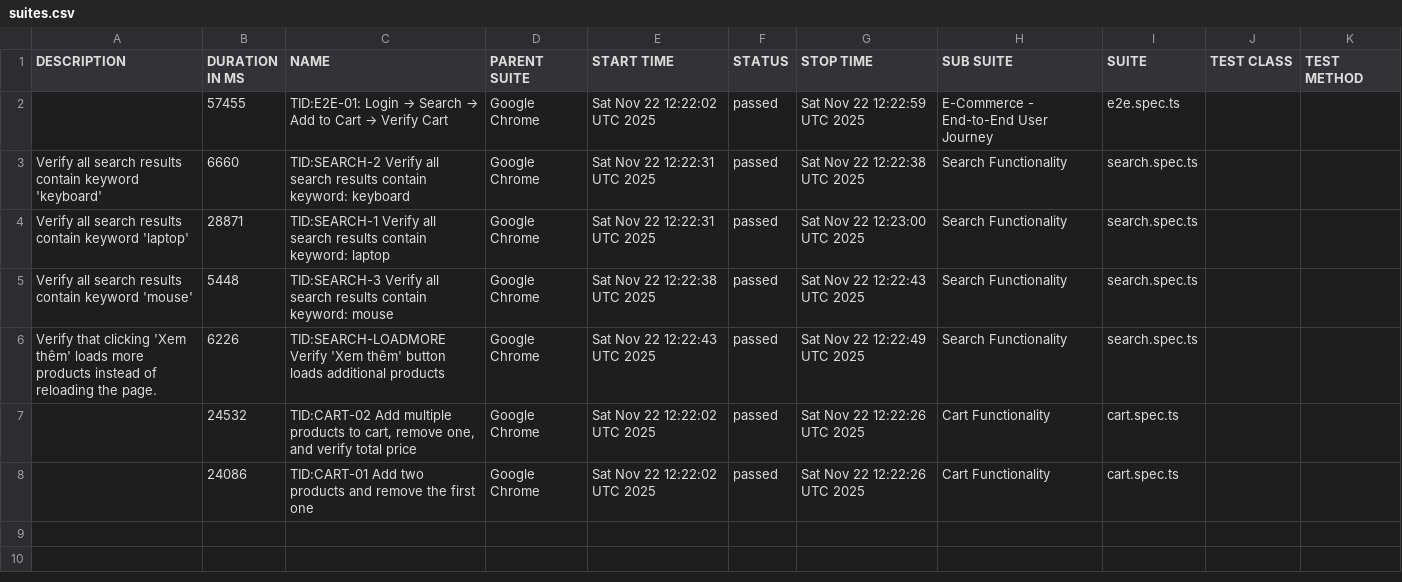
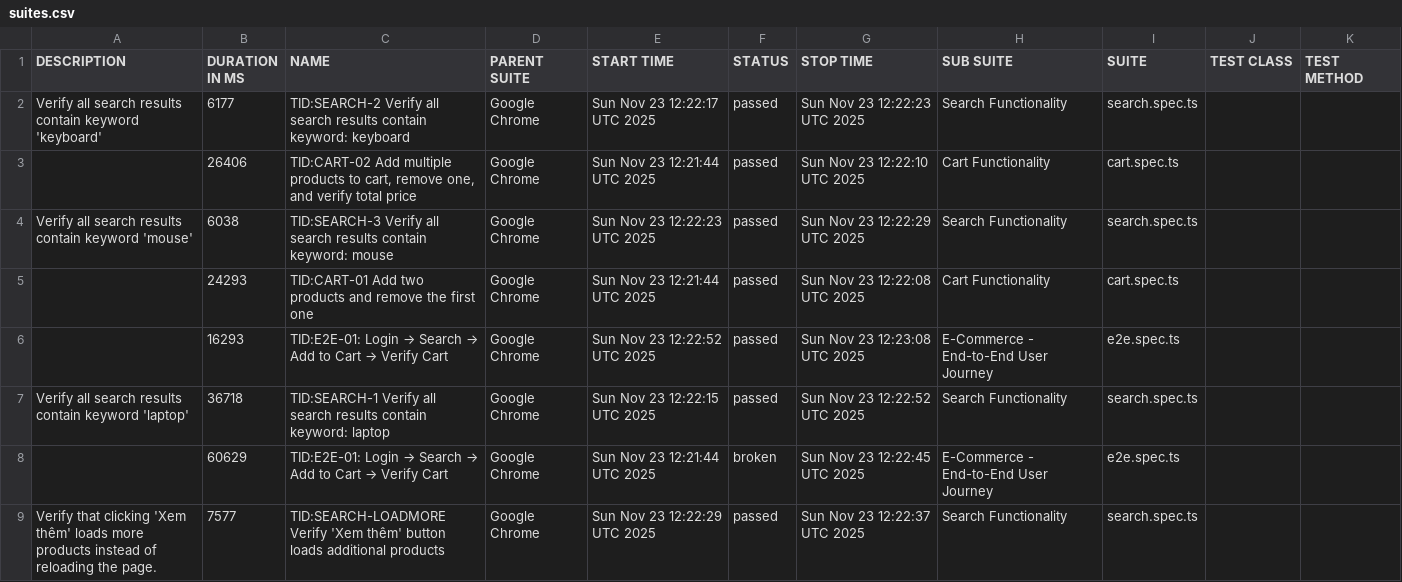
Before and after one commit to backquang127/tncstore-automation, a CSV file: data/suites.csv, drawn as a sheet.

```diff
--- a/data/suites.csv
+++ b/data/suites.csv
@@ -1,8 +1,9 @@
 "DESCRIPTION","DURATION IN MS","NAME","PARENT SUITE","START TIME","STATUS","STOP TIME","SUB SUITE","SUITE","TEST CLASS","TEST METHOD"
-"","57455","TID:E2E-01: Login → Search → Add to Cart → Verify Cart","Google Chrome","Sat Nov 22 12:22:02 UTC 2025","passed","Sat Nov 22 12:22:59 UTC 2025","E-Commerce - End-to-End User Journey","e2e.spec.ts","",""
-"Verify all search results contain keyword 'keyboard'","6660","TID:SEARCH-2 Verify all search results contain keyword: keyboard","Google Chrome","Sat Nov 22 12:22:31 UTC 2025","passed","Sat Nov 22 12:22:38 UTC 2025","Search Functionality","search.spec.ts","",""
-"Verify all search results contain keyword 'laptop'","28871","TID:SEARCH-1 Verify all search results contain keyword: laptop","Google Chrome","Sat Nov 22 12:22:31 UTC 2025","passed","Sat Nov 22 12:23:00 UTC 2025","Search Functionality","search.spec.ts","",""
-"Verify all search results contain keyword 'mouse'","5448","TID:SEARCH-3 Verify all search results contain keyword: mouse","Google Chrome","Sat Nov 22 12:22:38 UTC 2025","passed","Sat Nov 22 12:22:43 UTC 2025","Search Functionality","search.spec.ts","",""
-"Verify that clicking 'Xem thêm' loads more products instead of reloading the page.","6226","TID:SEARCH-LOADMORE Verify 'Xem thêm' button loads additional products","Google Chrome","Sat Nov 22 12:22:43 UTC 2025","passed","Sat Nov 22 12:22:49 UTC 2025","Search Functionality","search.spec.ts","",""
-"","24532","TID:CART-02 Add multiple products to cart, remove one, and verify total price","Google Chrome","Sat Nov 22 12:22:02 UTC 2025","passed","Sat Nov 22 12:22:26 UTC 2025","Cart Functionality","cart.spec.ts","",""
-"","24086","TID:CART-01 Add two products and remove the first one","Google Chrome","Sat Nov 22 12:22:02 UTC 2025","passed","Sat Nov 22 12:22:26 UTC 2025","Cart Functionality","cart.spec.ts","",""
+"Verify all search results contain keyword 'keyboard'","6177","TID:SEARCH-2 Verify all search results contain keyword: keyboard","Google Chrome","Sun Nov 23 12:22:17 UTC 2025","passed","Sun Nov 23 12:22:23 UTC 2025","Search Functionality","search.spec.ts","",""
+"","26406","TID:CART-02 Add multiple products to cart, remove one, and verify total price","Google Chrome","Sun Nov 23 12:21:44 UTC 2025","passed","Sun Nov 23 12:22:10 UTC 2025","Cart Functionality","cart.spec.ts","",""
+"Verify all search results contain keyword 'mouse'","6038","TID:SEARCH-3 Verify all search results contain keyword: mouse","Google Chrome","Sun Nov 23 12:22:23 UTC 2025","passed","Sun Nov 23 12:22:29 UTC 2025","Search Functionality","search.spec.ts","",""
+"","24293","TID:CART-01 Add two products and remove the first one","Google Chrome","Sun Nov 23 12:21:44 UTC 2025","passed","Sun Nov 23 12:22:08 UTC 2025","Cart Functionality","cart.spec.ts","",""
+"","16293","TID:E2E-01: Login → Search → Add to Cart → Verify Cart","Google Chrome","Sun Nov 23 12:22:52 UTC 2025","passed","Sun Nov 23 12:23:08 UTC 2025","E-Commerce - End-to-End User Journey","e2e.spec.ts","",""
+"Verify all search results contain keyword 'laptop'","36718","TID:SEARCH-1 Verify all search results contain keyword: laptop","Google Chrome","Sun Nov 23 12:22:15 UTC 2025","passed","Sun Nov 23 12:22:52 UTC 2025","Search Functionality","search.spec.ts","",""
+"","60629","TID:E2E-01: Login → Search → Add to Cart → Verify Cart","Google Chrome","Sun Nov 23 12:21:44 UTC 2025","broken","Sun Nov 23 12:22:45 UTC 2025","E-Commerce - End-to-End User Journey","e2e.spec.ts","",""
+"Verify that clicking 'Xem thêm' loads more products instead of reloading the page.","7577","TID:SEARCH-LOADMORE Verify 'Xem thêm' button loads additional products","Google Chrome","Sun Nov 23 12:22:29 UTC 2025","passed","Sun Nov 23 12:22:37 UTC 2025","Search Functionality","search.spec.ts","",""
```
Also changed, not shown: 49 other files.
